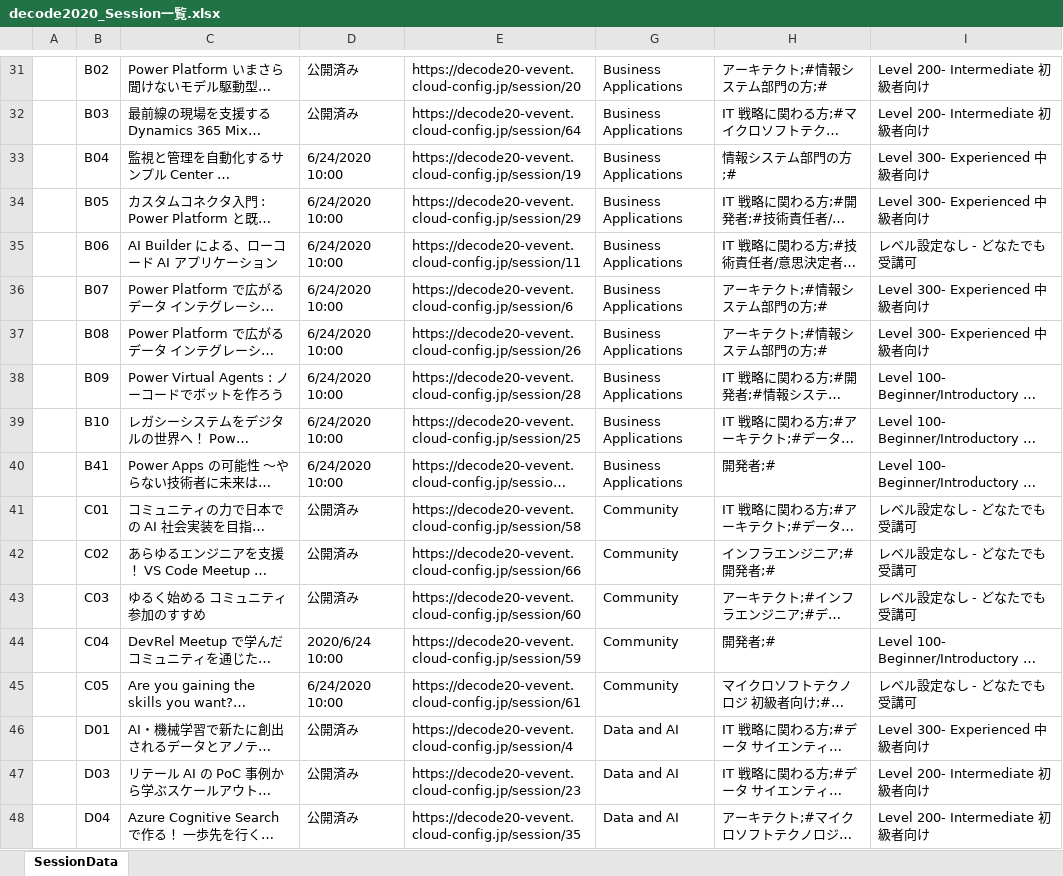
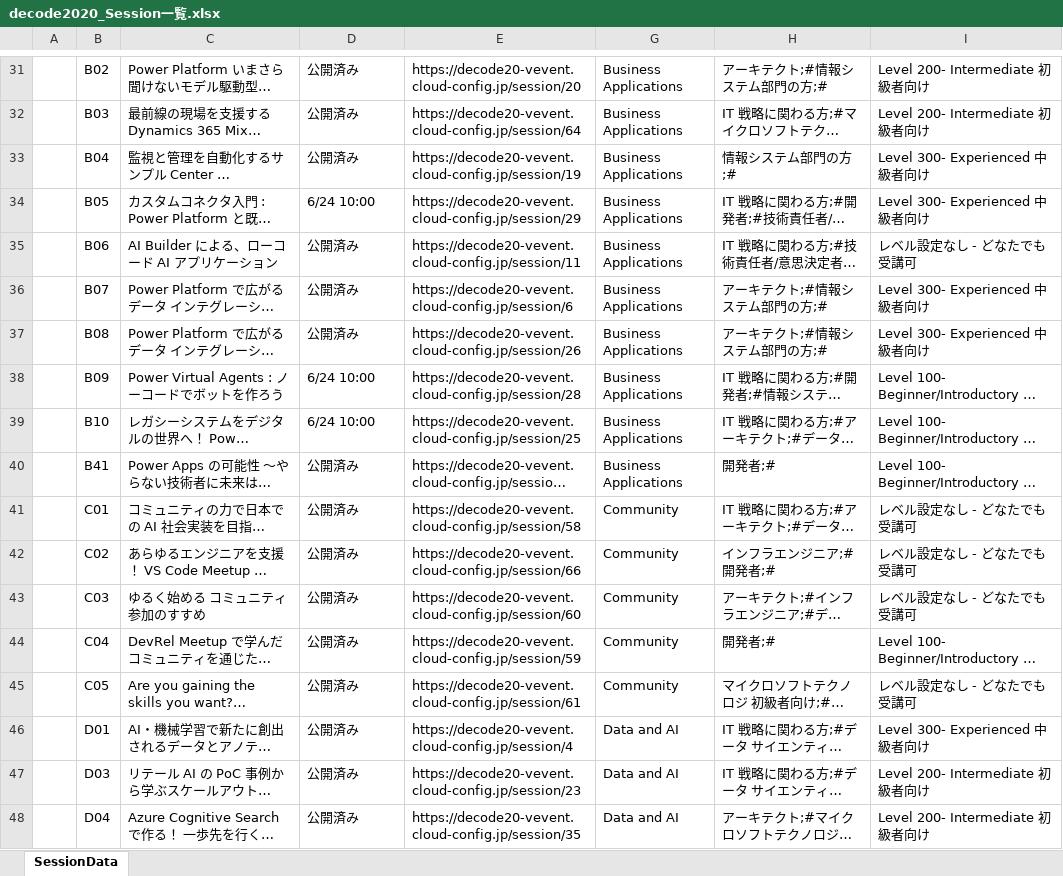
Before and after one commit to type613/decode2020, an Excel workbook: decode2020_Session一覧.xlsx, sheet SessionData, drawn as a sheet; only a part is shown, gaps mark what is left out; long unchanged cells end in …; values as stored, in another font and other column widths than the file's, no cell formats; the diff covers the shown part only; the diff names each change by its address in the sheet, - before the commit and + after, or states it on an @@ line.

```diff
--- a/decode2020_Session一覧.xlsx (sheet SessionData)
+++ b/decode2020_Session一覧.xlsx (sheet SessionData)
-D33: 6/24/2020 10:00
+D33: 公開済み
-D34: 6/24/2020 10:00
+D34: 6/24 10:00
-D35:D37: 6/24/2020 10:00
+D35:D37: 公開済み
-D38:D39: 6/24/2020 10:00
+D38:D39: 6/24 10:00
-D40: 6/24/2020 10:00
+D40: 公開済み
-D44: 2020/6/24 10:00
+D44: 公開済み
-D45: 6/24/2020 10:00
+D45: 公開済み
```
Also changed, not shown: 58 edited cells elsewhere in this sheet, cell formats.
